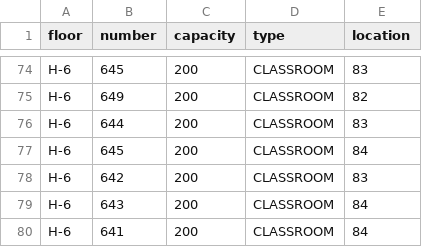
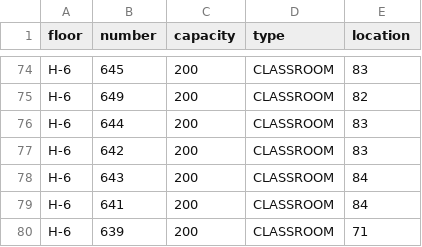
Before and after one commit to Soen390-Pathfinders/SOEN390_PathFinders, a CSV file: backend/app/csv/room.csv, drawn as a sheet; only a part is shown, gaps mark what is left out; the shorter side is filled out with more unchanged rows; the diff names each change by its address in the sheet, - before the commit and + after, or states it on an @@ line.

Commit message:
Duplicate detected

```diff
--- a/backend/app/csv/room.csv
+++ b/backend/app/csv/room.csv
-row 77: H-6 | 645 | 200 | CLASSROOM | 84
```
